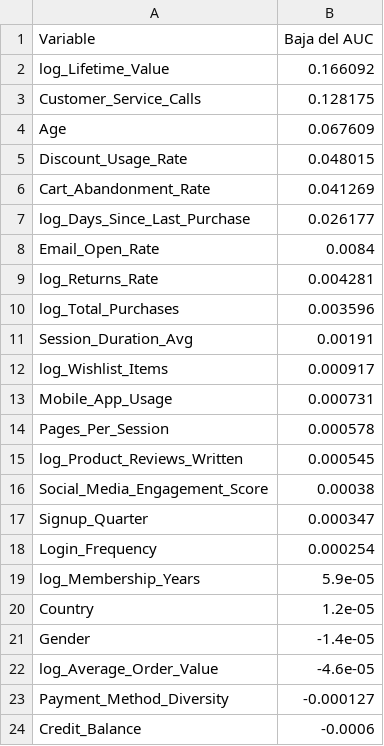
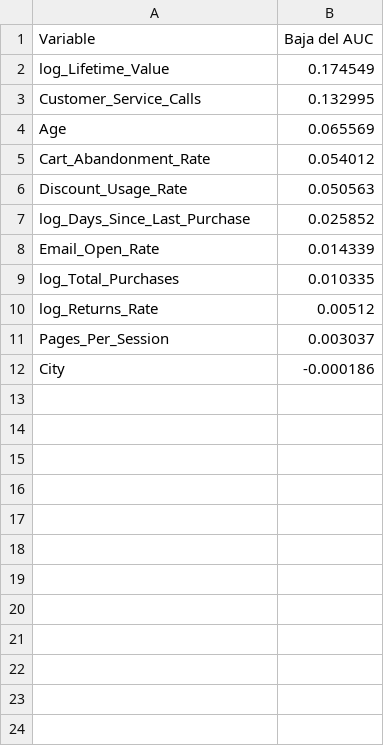
Before and after one commit to a01666361-beep/proyecto-churn, a CSV file: data/modelos/importancia_gb.csv, drawn as a sheet.

```diff
--- a/data/modelos/importancia_gb.csv
+++ b/data/modelos/importancia_gb.csv
@@ -1,24 +1,12 @@
 Variable,Baja del AUC
-log_Lifetime_Value,0.166092
-Customer_Service_Calls,0.128175
-Age,0.067609
-Discount_Usage_Rate,0.048015
-Cart_Abandonment_Rate,0.041269
-log_Days_Since_Last_Purchase,0.026177
-Email_Open_Rate,0.0084
-log_Returns_Rate,0.004281
-log_Total_Purchases,0.003596
-Session_Duration_Avg,0.00191
-log_Wishlist_Items,0.000917
-Mobile_App_Usage,0.000731
-Pages_Per_Session,0.000578
-log_Product_Reviews_Written,0.000545
-Social_Media_Engagement_Score,0.00038
-Signup_Quarter,0.000347
-Login_Frequency,0.000254
-log_Membership_Years,5.9e-05
-Country,1.2e-05
-Gender,-1.4e-05
-log_Average_Order_Value,-4.6e-05
-Payment_Method_Diversity,-0.000127
-Credit_Balance,-0.0006
+log_Lifetime_Value,0.174549
+Customer_Service_Calls,0.132995
+Age,0.065569
+Cart_Abandonment_Rate,0.054012
+Discount_Usage_Rate,0.050563
+log_Days_Since_Last_Purchase,0.025852
+Email_Open_Rate,0.014339
+log_Total_Purchases,0.010335
+log_Returns_Rate,0.00512
+Pages_Per_Session,0.003037
+City,-0.000186
```
Also changed, not shown: data/modelos/comparativa_modelos.csv, data/modelos/roc_modelos.csv, 6 other files.
